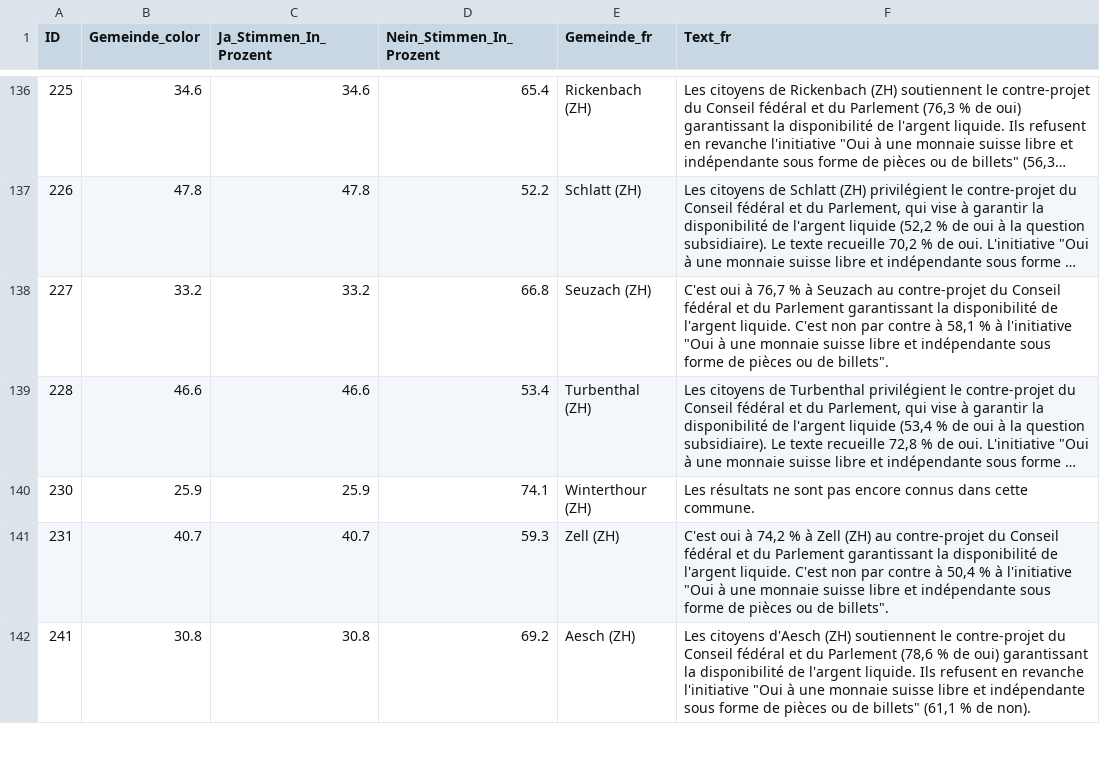
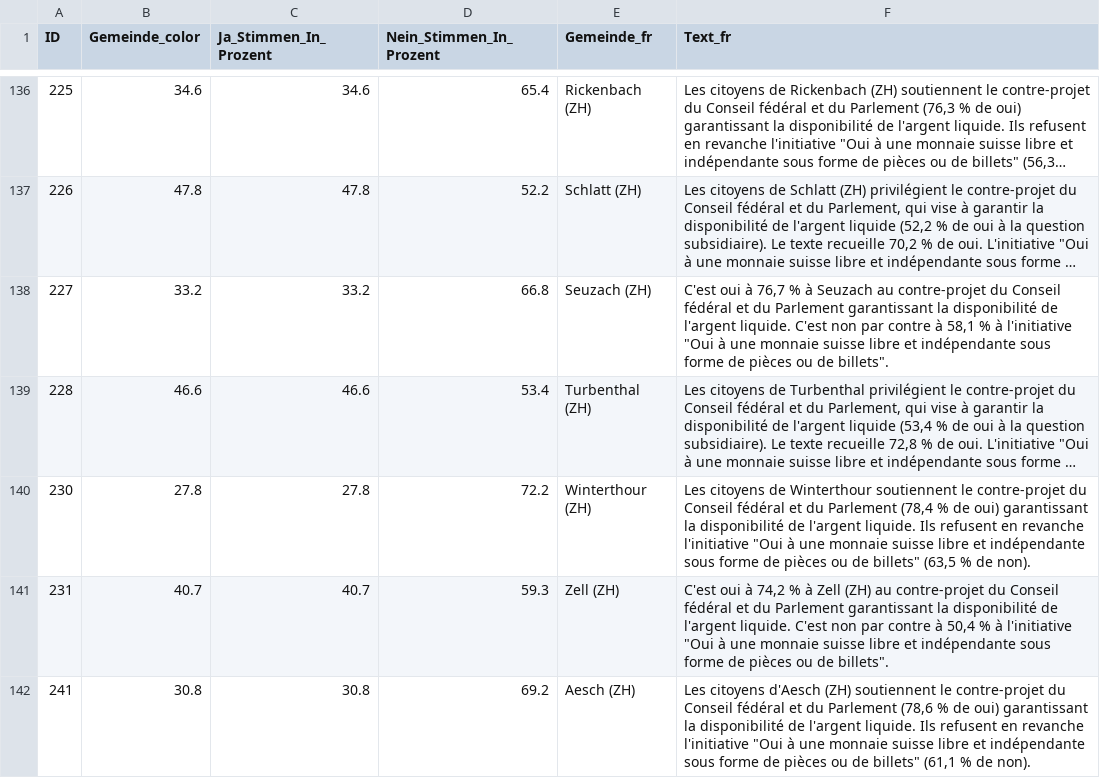
Before and after one commit to awp-finanznachrichten/lena_maerz2026, a CSV file: Output_Switzerland/CH_Bargeld_dw_fr_stichentscheid.csv, drawn as a sheet; only a part is shown, gaps mark what is left out; long unchanged cells end in …; the diff covers the shown part only; the diff names each change by its address in the sheet, - before the commit and + after, or states it on an @@ line.

```diff
--- a/Output_Switzerland/CH_Bargeld_dw_fr_stichentscheid.csv
+++ b/Output_Switzerland/CH_Bargeld_dw_fr_stichentscheid.csv
-B140 (Gemeinde_color): 25.9
+B140 (Gemeinde_color): 27.8
-C140 (Ja_Stimmen_In_Prozent): 25.9
+C140 (Ja_Stimmen_In_Prozent): 27.8
-D140 (Nein_Stimmen_In_Prozent): 74.1
+D140 (Nein_Stimmen_In_Prozent): 72.2
-F140 (Text_fr): Les résultats ne sont pas encore connus dans cette commune.
+F140 (Text_fr): Les citoyens de Winterthour soutiennent le contre-projet du Conseil fédéral et du Parlement (78,4 % de oui) garantissant la disponibilité de l'argent liquide. Ils refusent en revanche l'initiative "Oui à une monnaie suisse libre et indépendante sous forme de pièces ou de billets" (63,5 % de non).
```
Also changed, not shown: 19 edited cells elsewhere in this file, Output_Switzerland/CH_Bargeld_dw_fr_gegenvorschlag.csv, Output_Switzerland/CH_Bargeld_dw_fr_initiative.csv, 45 other files.
